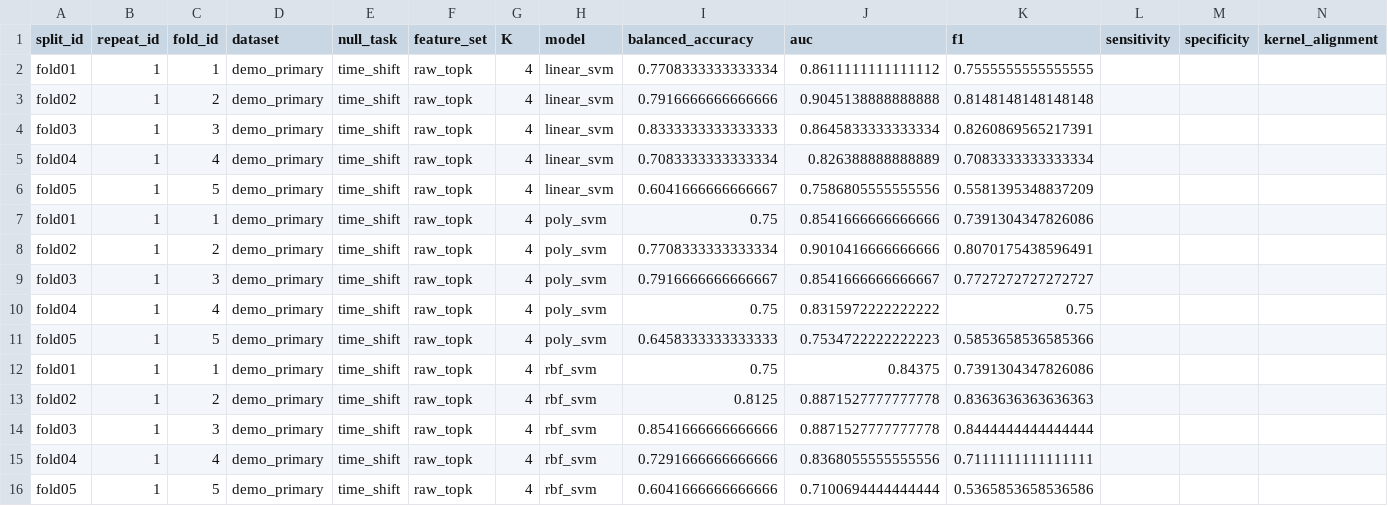
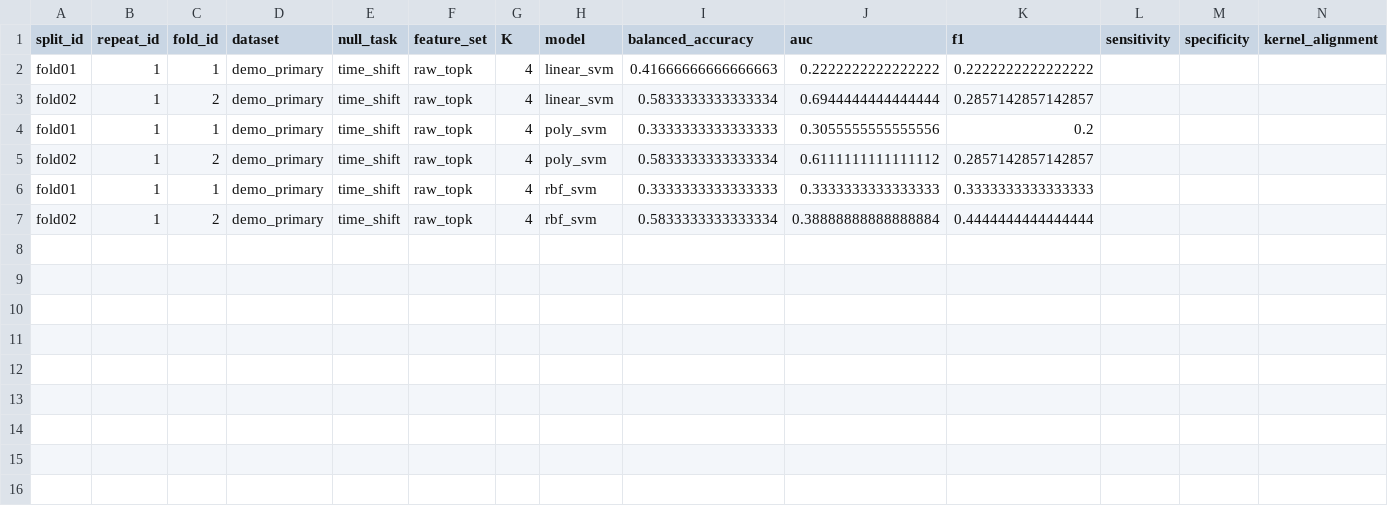
Before and after one commit to changnam87/null-calibrated-qkernel-hyperscanning, a CSV file: results/primary/classical_metrics_raw_topk_K4_time_shift.csv, drawn as a sheet; only a part is shown; removed rows and columns are numbered as before the commit, all else as after; rows hold the shown columns only; the diff names each change by its address in the sheet, - before the commit and + after, or states it on an @@ line.

```diff
--- a/results/primary/classical_metrics_raw_topk_K4_time_shift.csv
+++ b/results/primary/classical_metrics_raw_topk_K4_time_shift.csv
-I2 (balanced_accuracy): 0.7708333333333334
+I2 (balanced_accuracy): 0.41666666666666663
-J2 (auc): 0.8611111111111112
+J2 (auc): 0.2222222222222222
-K2 (f1): 0.7555555555555555
+K2 (f1): 0.2222222222222222
-I3 (balanced_accuracy): 0.7916666666666666
+I3 (balanced_accuracy): 0.5833333333333334
-J3 (auc): 0.9045138888888888
+J3 (auc): 0.6944444444444444
-K3 (f1): 0.8148148148148148
+K3 (f1): 0.2857142857142857
-row 4: fold03 | 1 | 3 | demo_primary | time_shift | raw_topk | 4 | linear_svm | 0.8333333333333333 | 0.8645833333333334 | 0.8260869565217391
-row 5: fold04 | 1 | 4 | demo_primary | time_shift | raw_topk | 4 | linear_svm | 0.7083333333333334 | 0.826388888888889 | 0.7083333333333334
-row 6: fold05 | 1 | 5 | demo_primary | time_shift | raw_topk | 4 | linear_svm | 0.6041666666666667 | 0.7586805555555556 | 0.5581395348837209
-I4 (balanced_accuracy): 0.75
+I4 (balanced_accuracy): 0.3333333333333333
-J4 (auc): 0.8541666666666666
+J4 (auc): 0.3055555555555556
-K4 (f1): 0.7391304347826086
+K4 (f1): 0.2
-I5 (balanced_accuracy): 0.7708333333333334
+I5 (balanced_accuracy): 0.5833333333333334
-J5 (auc): 0.9010416666666666
+J5 (auc): 0.6111111111111112
-K5 (f1): 0.8070175438596491
+K5 (f1): 0.2857142857142857
-row 9: fold03 | 1 | 3 | demo_primary | time_shift | raw_topk | 4 | poly_svm | 0.7916666666666667 | 0.8541666666666667 | 0.7727272727272727
-row 10: fold04 | 1 | 4 | demo_primary | time_shift | raw_topk | 4 | poly_svm | 0.75 | 0.8315972222222222 | 0.75
-row 11: fold05 | 1 | 5 | demo_primary | time_shift | raw_topk | 4 | poly_svm | 0.6458333333333333 | 0.7534722222222223 | 0.5853658536585366
-I6 (balanced_accuracy): 0.75
+I6 (balanced_accuracy): 0.3333333333333333
-J6 (auc): 0.84375
+J6 (auc): 0.3333333333333333
-K6 (f1): 0.7391304347826086
+K6 (f1): 0.3333333333333333
-I7 (balanced_accuracy): 0.8125
+I7 (balanced_accuracy): 0.5833333333333334
-J7 (auc): 0.8871527777777778
+J7 (auc): 0.38888888888888884
-K7 (f1): 0.8363636363636363
+K7 (f1): 0.4444444444444444
-row 14: fold03 | 1 | 3 | demo_primary | time_shift | raw_topk | 4 | rbf_svm | 0.8541666666666666 | 0.8871527777777778 | 0.8444444444444444
-row 15: fold04 | 1 | 4 | demo_primary | time_shift | raw_topk | 4 | rbf_svm | 0.7291666666666666 | 0.8368055555555556 | 0.7111111111111111
-row 16: fold05 | 1 | 5 | demo_primary | time_shift | raw_topk | 4 | rbf_svm | 0.6041666666666666 | 0.7100694444444444 | 0.5365853658536586
```
Also changed, not shown: results/primary/classical_metrics_raw_topk_K6_time_shift.csv, results/primary/classical_metrics_raw_topk_K8_time_shift.csv, 11 other files.
